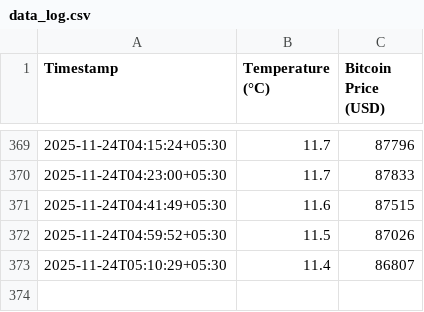
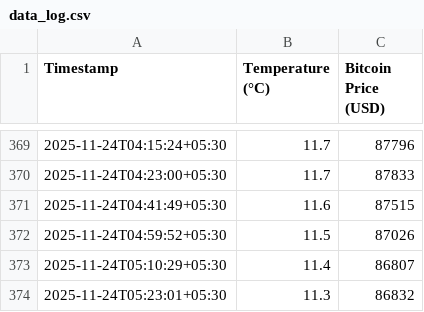
Before and after one commit to Aryanuser07/real-time-weather-dashboard, a CSV file: data_log.csv, drawn as a sheet; only a part is shown, gaps mark what is left out; the diff names each change by its address in the sheet, - before the commit and + after, or states it on an @@ line.

```diff
--- a/data_log.csv
+++ b/data_log.csv
+row 374: 2025-11-24T05:23:01+05:30 | 11.3 | 86832
```
